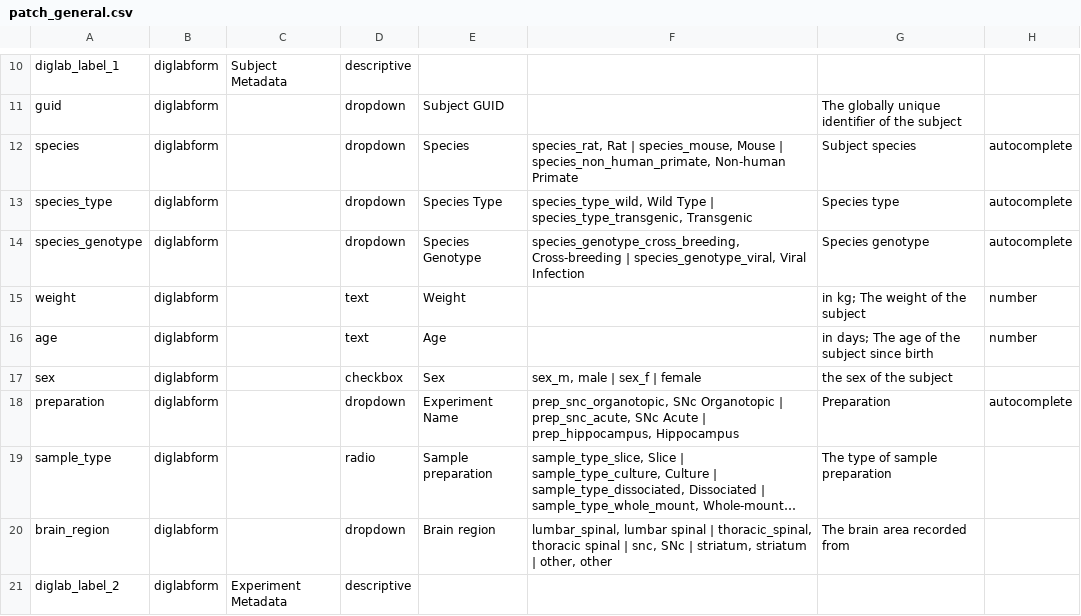
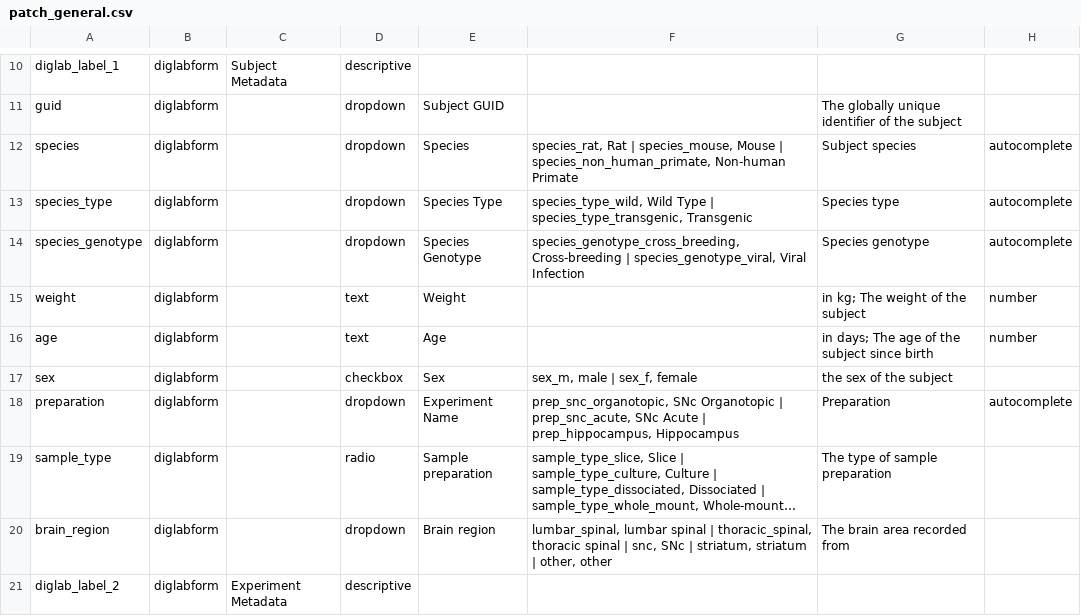
Before and after one commit to INT-NIT/DigLabTools, a CSV file: redcap_bridge/template_parts/patch_general.csv, drawn as a sheet; only a part is shown, gaps mark what is left out; long unchanged cells end in …; the diff names each change by its address in the sheet, - before the commit and + after, or states it on an @@ line.

Commit message:
fix typo

```diff
--- a/redcap_bridge/template_parts/patch_general.csv
+++ b/redcap_bridge/template_parts/patch_general.csv
-F17: sex_m, male | sex_f | female
+F17: sex_m, male | sex_f, female
```
